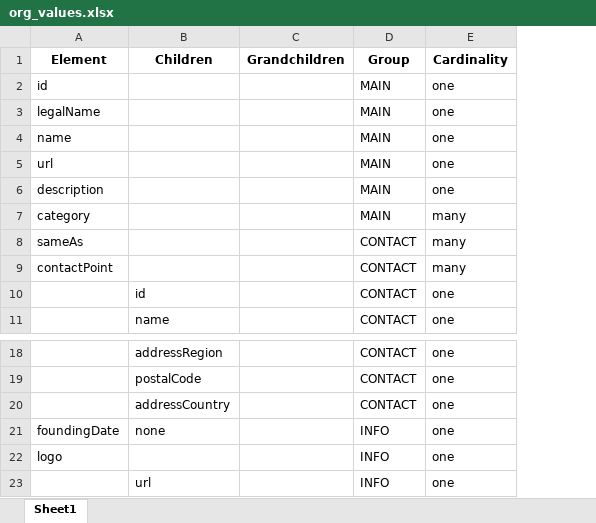
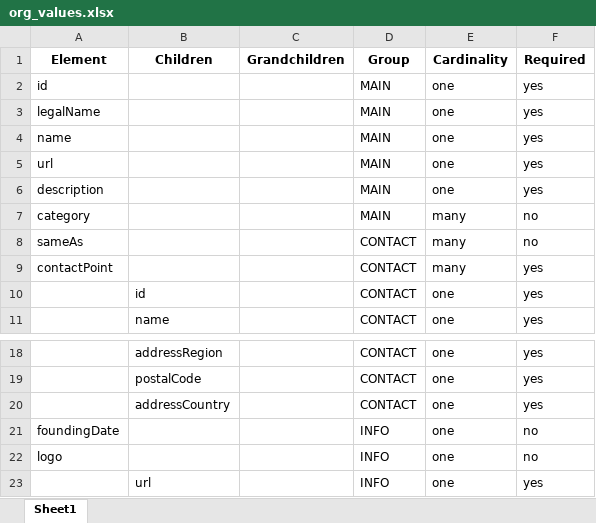
Before and after one commit to earthcubearchitecture-project418gui/jsonld_templates, an Excel workbook: organizations/org_values.xlsx, sheet Sheet1, drawn as a sheet; only a part is shown, gaps mark what is left out; values as stored, in another font and other column widths than the file's, no borders; the diff names each change by its address in the sheet, - before the commit and + after, or states it on an @@ line.

Commit message:
Added required fields to XLSX files. Amended the dataset_template.json file.

```diff
--- a/organizations/org_values.xlsx (sheet Sheet1)
+++ b/organizations/org_values.xlsx (sheet Sheet1)
+column F (Required), rows 2-11: yes | yes | yes | yes | yes | no | no | yes | yes | yes; rows 18-23: yes | yes | yes | no | no | yes
-B21 (Children): none
+B21 (Children): (empty)
```
Also changed, not shown: datasets/dataset_values.xlsx, 1 other file.
